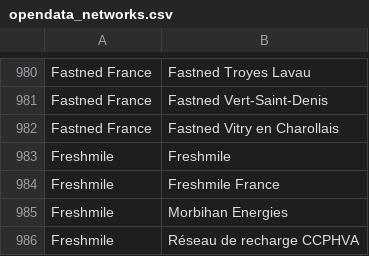
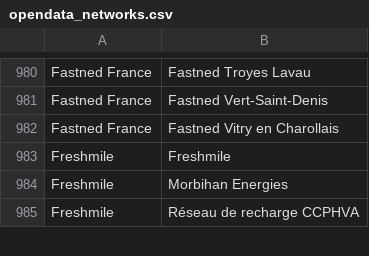
Before and after one commit to Jungle-Bus/ref-EU-EVSE, a CSV file: opendata_networks.csv, drawn as a sheet; only a part is shown, gaps mark what is left out; the diff names each change by its address in the sheet, - before the commit and + after, or states it on an @@ line.

Commit message:
deploy: 21ef165cd6e1fbddcc4d081705b2d8c6019032c4

```diff
--- a/opendata_networks.csv
+++ b/opendata_networks.csv
-row 984: Freshmile | Freshmile France
```
